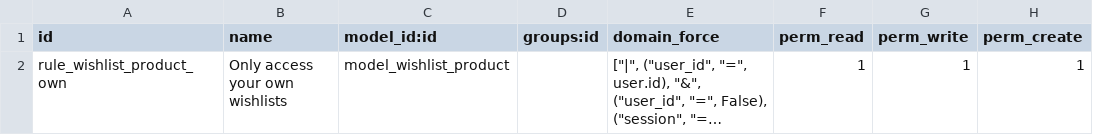
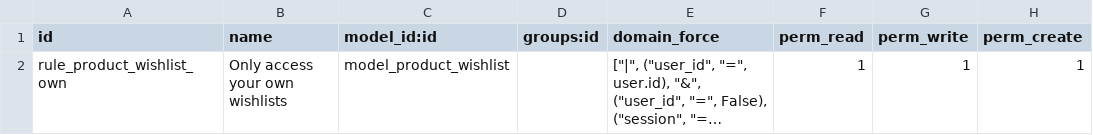
Before and after one commit to victoralmau/e-commerce, a CSV file: website_sale_wishlist/security/ir.rule.csv, drawn as a sheet; only a part is shown; long unchanged cells end in …; the diff names each change by its address in the sheet, - before the commit and + after, or states it on an @@ line.

Commit message:
Rename wishlist.product to product.wishlist.

```diff
--- a/website_sale_wishlist/security/ir.rule.csv
+++ b/website_sale_wishlist/security/ir.rule.csv
-A2 (id): rule_wishlist_product_own
+A2 (id): rule_product_wishlist_own
-C2 (model_id:id): model_wishlist_product
+C2 (model_id:id): model_product_wishlist
```
Also changed, not shown: 8 other files.
